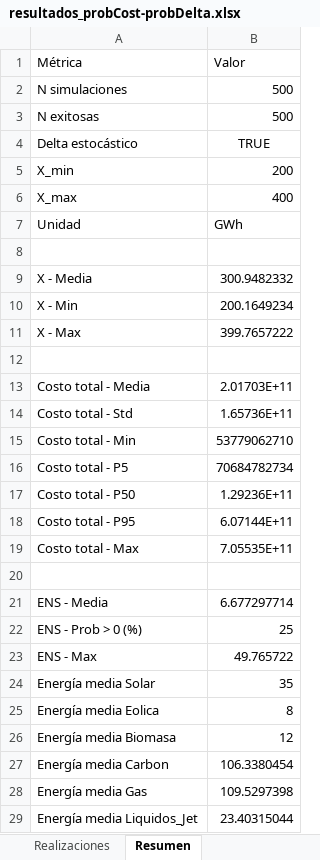
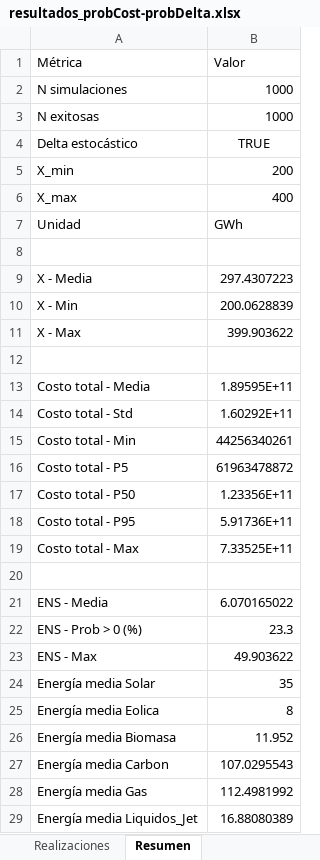
Before and after one commit to oscardi777/Project-Freddy-Oscar, an Excel workbook: data-output/resultados_probCost-probDelta.xlsx, sheet Resumen, drawn as a sheet; values as stored, in another font and other column widths than the file's, no borders; the diff names each change by its address in the sheet, - before the commit and + after, or states it on an @@ line.

```diff
--- a/data-output/resultados_probCost-probDelta.xlsx (sheet Resumen)
+++ b/data-output/resultados_probCost-probDelta.xlsx (sheet Resumen)
-B2:B3 (Valor): 500
+B2:B3 (Valor): 1000
-B9 (Valor): 300.9482332
+B9 (Valor): 297.4307223
-B10 (Valor): 200.1649234
+B10 (Valor): 200.0628839
-B11 (Valor): 399.7657222
+B11 (Valor): 399.903622
-B13 (Valor): 2.01703E+11
+B13 (Valor): 1.89595E+11
-B14 (Valor): 1.65736E+11
+B14 (Valor): 1.60292E+11
-B15 (Valor): 53779062710
+B15 (Valor): 44256340261
-B16 (Valor): 70684782734
+B16 (Valor): 61963478872
-B17 (Valor): 1.29236E+11
+B17 (Valor): 1.23356E+11
-B18 (Valor): 6.07144E+11
+B18 (Valor): 5.91736E+11
-B19 (Valor): 7.05535E+11
+B19 (Valor): 7.33525E+11
-B21 (Valor): 6.677297714
+B21 (Valor): 6.070165022
-B22 (Valor): 25
+B22 (Valor): 23.3
-B23 (Valor): 49.765722
+B23 (Valor): 49.903622
-B26 (Valor): 12
+B26 (Valor): 11.952
-B27 (Valor): 106.3380454
+B27 (Valor): 107.0295543
-B28 (Valor): 109.5297398
+B28 (Valor): 112.4981992
-B29 (Valor): 23.40315044
+B29 (Valor): 16.88080389
```
Also changed, not shown: sheet Realizaciones, sheet Costos_y_X_muestreados.
